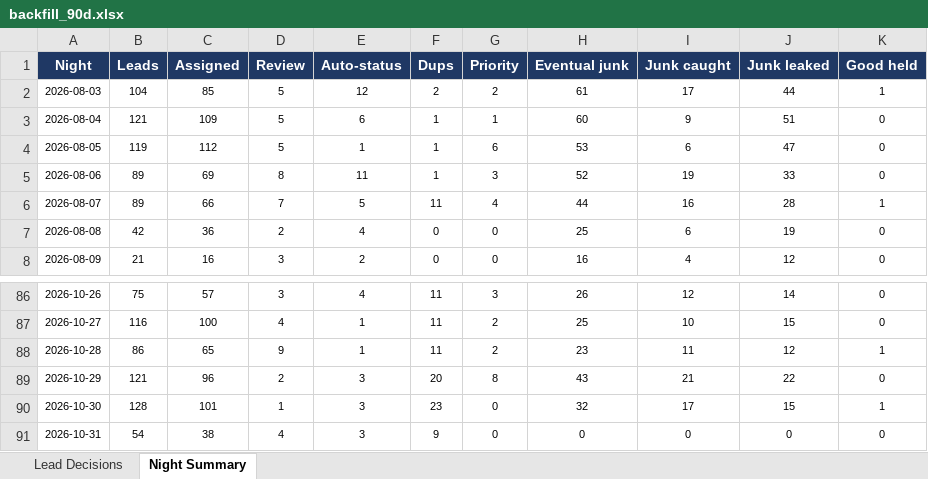
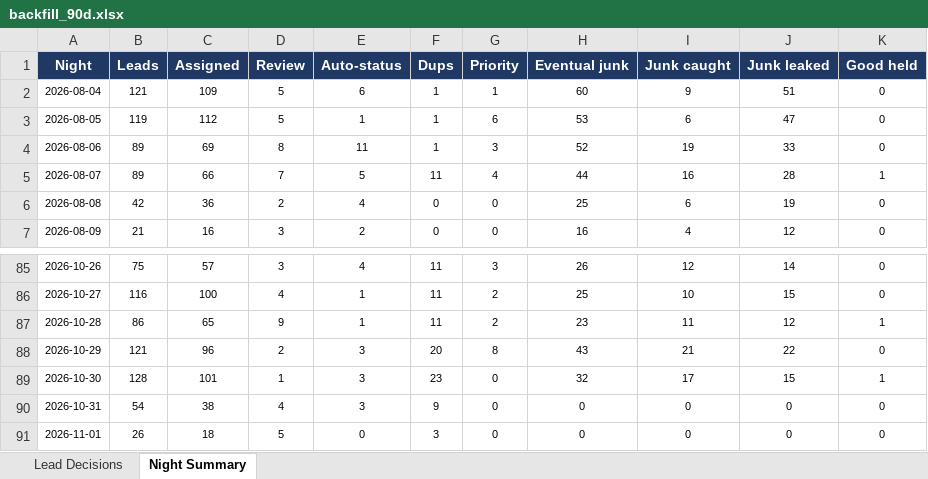
Before and after one commit to kurvnick/kurvpay-pcrep, an Excel workbook: logs/backfill_90d.xlsx, sheet Night Summary, drawn as a sheet; only a part is shown, gaps mark what is left out; values as stored, in another font and other column widths than the file's, no borders; removed rows and columns are numbered as before the commit, all else as after; the diff names each change by its address in the sheet, - before the commit and + after, or states it on an @@ line.

```diff
--- a/logs/backfill_90d.xlsx (sheet Night Summary)
+++ b/logs/backfill_90d.xlsx (sheet Night Summary)
-row 2: 2026-08-03 | 104 | 85 | 5 | 12 | 2 | 2 | 61 | 17 | 44 | 1
+row 91: 2026-11-01 | 26 | 18 | 5 | 0 | 3 | 0 | 0 | 0 | 0 | 0
```
Also changed, not shown: sheet Lead Decisions.
